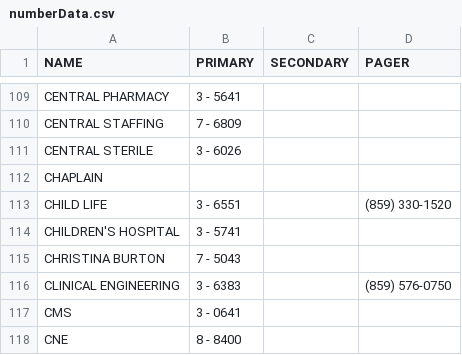
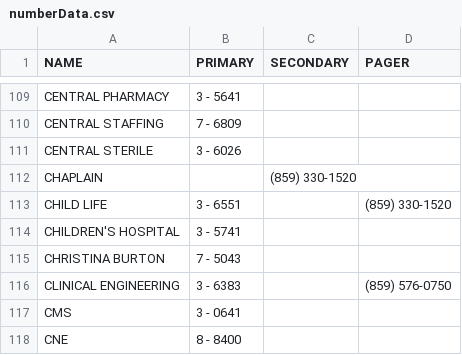
Before and after one commit to dirtydanisreal/numberData, a CSV file: numberData.csv, drawn as a sheet; only a part is shown, gaps mark what is left out.

Commit message:
Update numberData.csv

```diff
--- a/numberData.csv
+++ b/numberData.csv
@@ -111,3 +111,3 @@ CENTRAL STAFFING,7 - 6809,,
 CENTRAL STERILE,3 - 6026,,
-CHAPLAIN,,,
+CHAPLAIN,,(859) 330-1520,
 CHILD LIFE,3 - 6551,,(859) 330-1520
```
